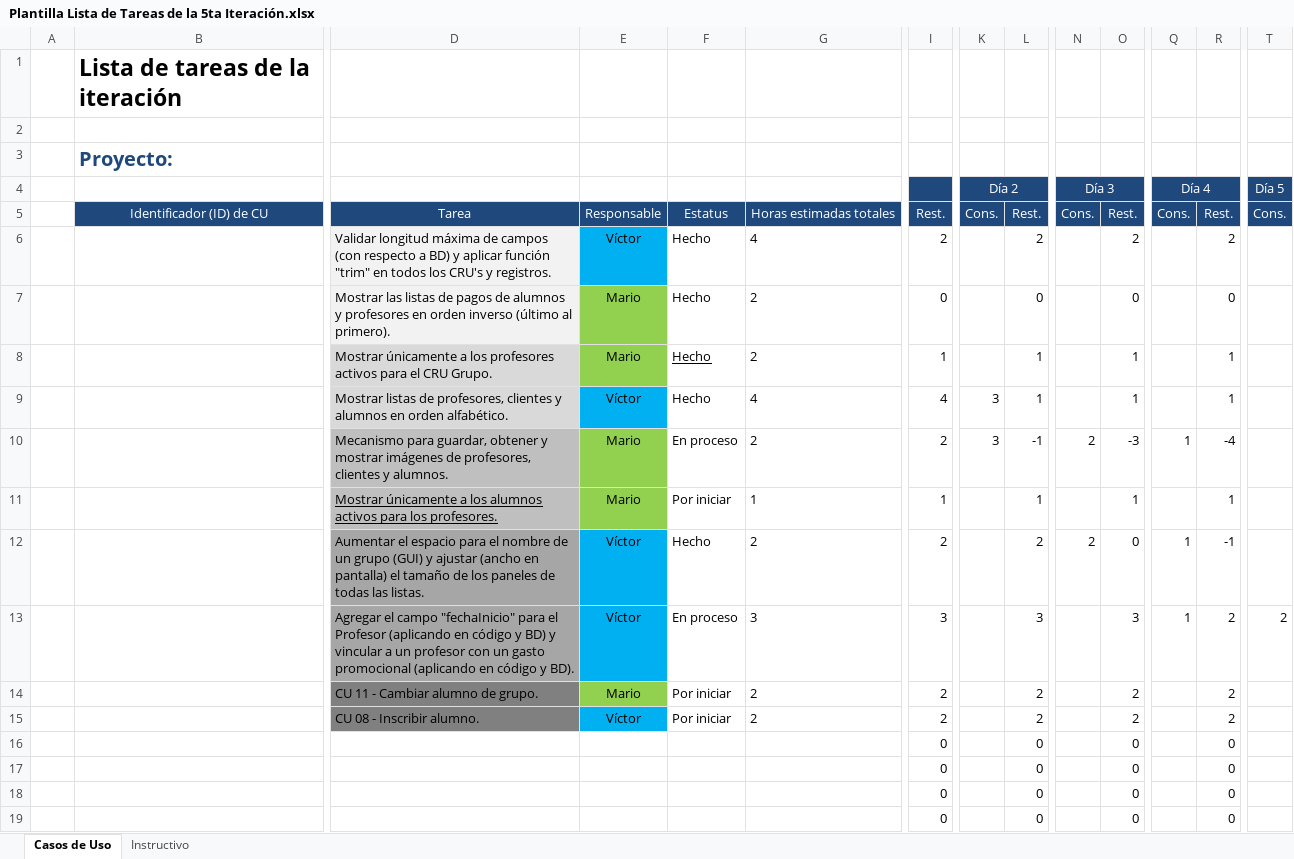
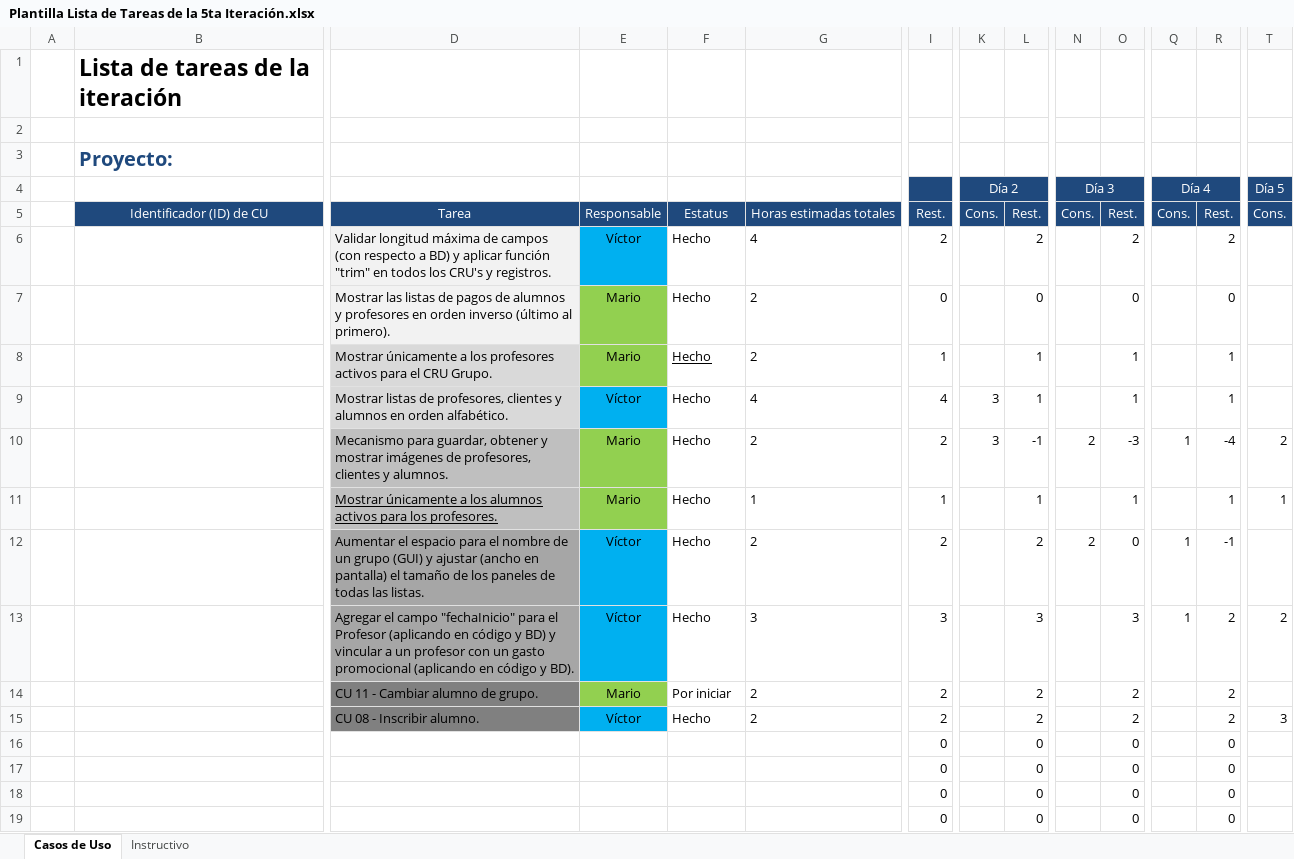
Before and after one commit to Senzho/DesarrolloSoftwareISO, an Excel workbook: Plantillas/Plantilla Lista de Tareas de la 5ta Iteración.xlsx, sheet Casos de Uso, drawn as a sheet; only a part is shown, gaps mark what is left out; values as stored, in another font and other column widths than the file's, no borders; removed rows and columns are numbered as before the commit, all else as after; rows hold the shown columns only; the diff names each change by its address in the sheet, - before the commit and + after, or states it on an @@ line.

Commit message:
CU Inscribir alumno
Se implementa el CU Inscribir alumno, se corrige un error en las pruebas
de gasto promocional, y se actualizna plantillas de casos de uso y lista
de tareas.

```diff
--- a/Plantillas/Plantilla Lista de Tareas de la 5ta Iteración.xlsx (sheet Casos de Uso)
+++ b/Plantillas/Plantilla Lista de Tareas de la 5ta Iteración.xlsx (sheet Casos de Uso)
-row 10:  |  | Mecanismo para guardar, obtener y mostrar imágenes de profesores, clientes y alumnos. | Mario | En proceso | 2 | 2 | 3 | -1 | 2 | -3 | 1 | -4
-row 11:  |  | Mostrar únicamente a los alumnos activos para los profesores. | Mario | Por iniciar | 1 | 1 |  | 1 |  | 1 |  | 1
+row 10:  |  | Mecanismo para guardar, obtener y mostrar imágenes de profesores, clientes y alumnos. | Mario | Hecho | 2 | 2 | 3 | -1 | 2 | -3 | 1 | -4 | 2
+row 11:  |  | Mostrar únicamente a los alumnos activos para los profesores. | Mario | Hecho | 1 | 1 |  | 1 |  | 1 |  | 1 | 1
-F13: En proceso
+F13: Hecho
-row 15:  |  | CU 08 - Inscribir alumno. | Víctor | Por iniciar | 2 | 2 |  | 2 |  | 2 |  | 2
+row 15:  |  | CU 08 - Inscribir alumno. | Víctor | Hecho | 2 | 2 |  | 2 |  | 2 |  | 2 | 3
```
Also changed, not shown: Plantillas/Plantilla de Casos de Uso.xlsx, 18 other files.
